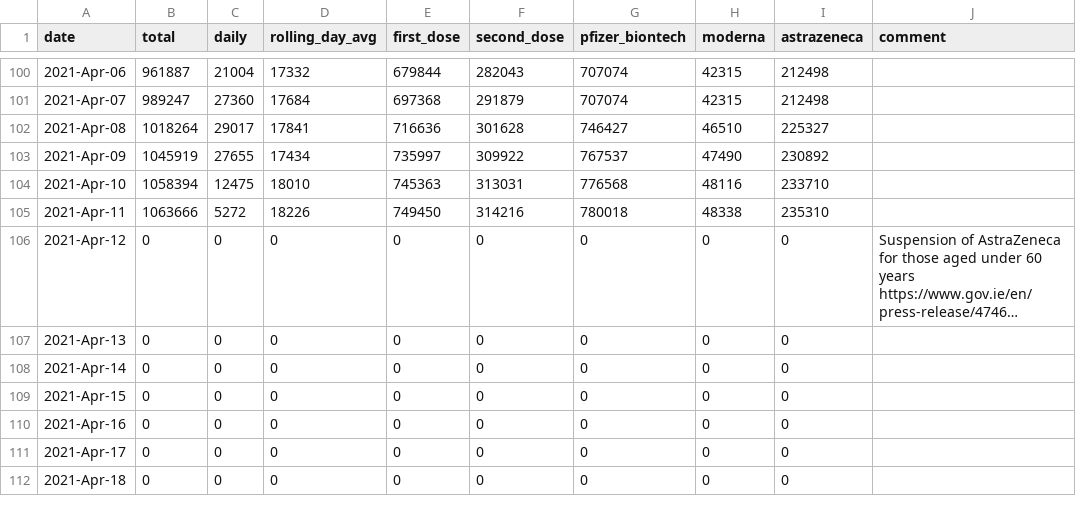
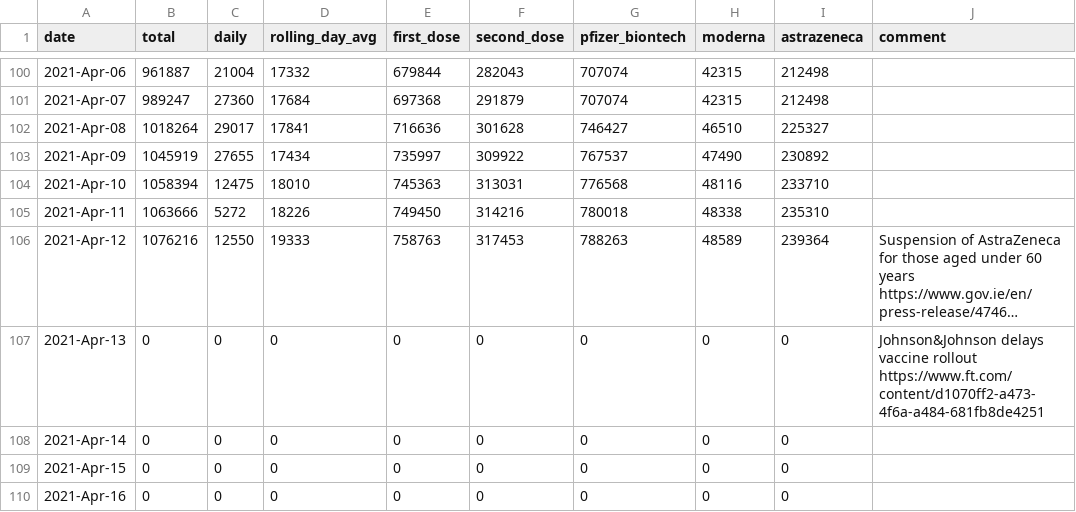
Before and after one commit to plallin/coviz, a CSV file: data.csv, drawn as a sheet; only a part is shown, gaps mark what is left out; the shorter side is filled out with more unchanged rows; long unchanged cells end in …; the diff names each change by its address in the sheet, - before the commit and + after, or states it on an @@ line.

Commit message:
New data as of: Wed Apr 14 11:17:05 IST 2021

```diff
--- a/data.csv
+++ b/data.csv
-B106 (total): 0
+B106 (total): 1076216
-C106 (daily): 0
+C106 (daily): 12550
-D106 (rolling_day_avg): 0
+D106 (rolling_day_avg): 19333
-E106 (first_dose): 0
+E106 (first_dose): 758763
-F106 (second_dose): 0
+F106 (second_dose): 317453
-G106 (pfizer_biontech): 0
+G106 (pfizer_biontech): 788263
-H106 (moderna): 0
+H106 (moderna): 48589
-I106 (astrazeneca): 0
+I106 (astrazeneca): 239364
-J107 (comment): (empty)
+J107 (comment): Johnson&Johnson delays vaccine rollout https://www.ft.com/content/d1070ff2-a473-4f6a-a484-681fb8de4251
```
Also changed, not shown: data-sources/vaccines.csv.
